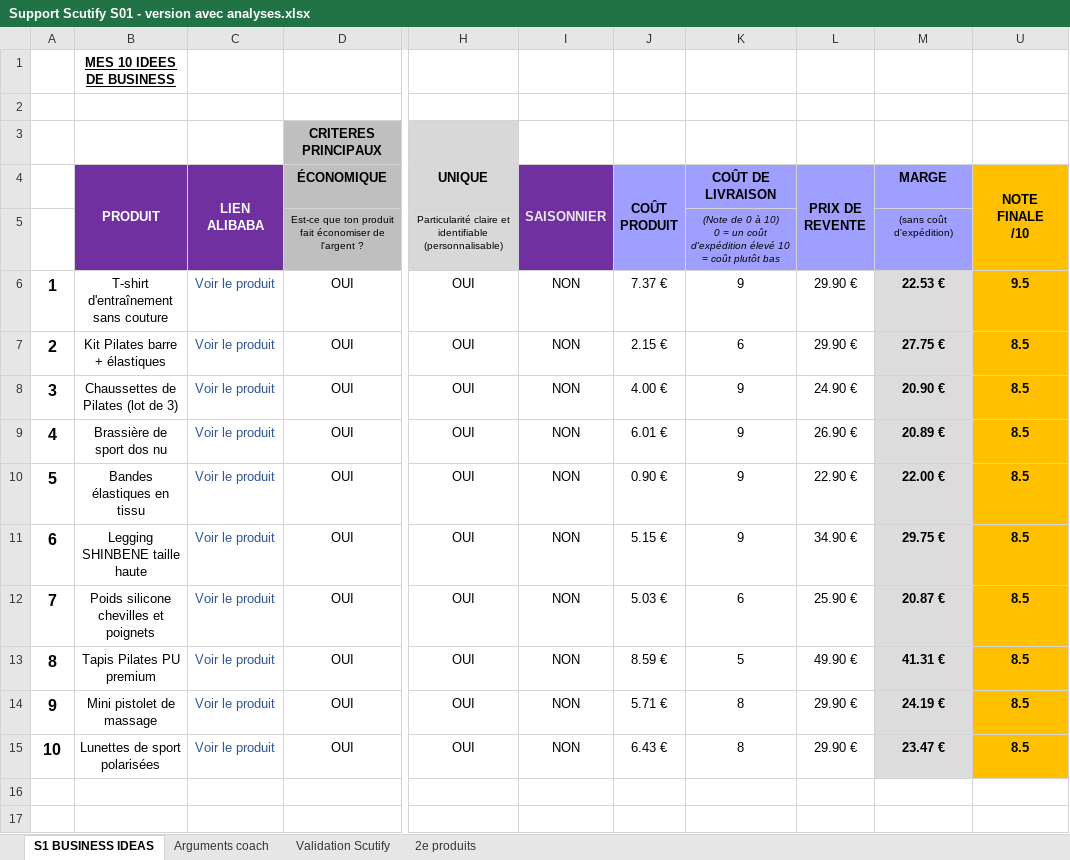
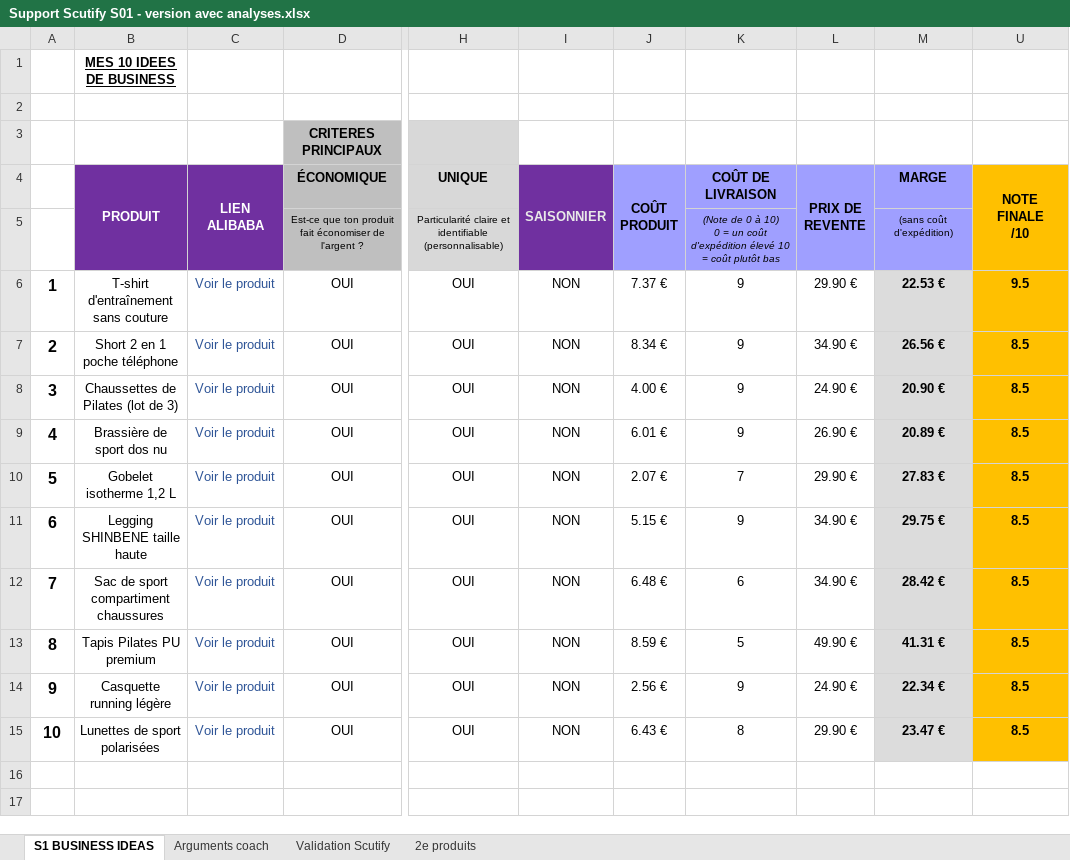
Before and after one commit to jgnrpgn9hd-cmd/Jimy, an Excel workbook: scutify/Support Scutify S01 - version avec analyses.xlsx, sheet S1 BUSINESS IDEAS, drawn as a sheet; only a part is shown, gaps mark what is left out; values as stored, in another font and other column widths than the file's, no borders; the diff names each change by its address in the sheet, - before the commit and + after, or states it on an @@ line.

```diff
--- a/scutify/Support Scutify S01 - version avec analyses.xlsx (sheet S1 BUSINESS IDEAS)
+++ b/scutify/Support Scutify S01 - version avec analyses.xlsx (sheet S1 BUSINESS IDEAS)
-B7 (PRODUIT): Kit Pilates barre + élastiques
+B7 (PRODUIT): Short 2 en 1 poche téléphone
-J7 (COÛT PRODUIT): 2.15 €
+J7 (COÛT PRODUIT): 8.34 €
-K7 (COÛT DE LIVRAISON): 6
+K7 (COÛT DE LIVRAISON): 9
-L7 (PRIX DE REVENTE): 29.90 €
+L7 (PRIX DE REVENTE): 34.90 €
-M7 (MARGE): 27.75 €
+M7 (MARGE): 26.56 €
-B10 (PRODUIT): Bandes élastiques en tissu
+B10 (PRODUIT): Gobelet isotherme 1,2 L
-J10 (COÛT PRODUIT): 0.90 €
+J10 (COÛT PRODUIT): 2.07 €
-K10 (COÛT DE LIVRAISON): 9
+K10 (COÛT DE LIVRAISON): 7
-L10 (PRIX DE REVENTE): 22.90 €
+L10 (PRIX DE REVENTE): 29.90 €
-M10 (MARGE): 22.00 €
+M10 (MARGE): 27.83 €
-B12 (PRODUIT): Poids silicone chevilles et poignets
+B12 (PRODUIT): Sac de sport compartiment chaussures
-J12 (COÛT PRODUIT): 5.03 €
+J12 (COÛT PRODUIT): 6.48 €
-L12 (PRIX DE REVENTE): 25.90 €
+L12 (PRIX DE REVENTE): 34.90 €
-M12 (MARGE): 20.87 €
+M12 (MARGE): 28.42 €
-B14 (PRODUIT): Mini pistolet de massage
+B14 (PRODUIT): Casquette running légère
-J14 (COÛT PRODUIT): 5.71 €
+J14 (COÛT PRODUIT): 2.56 €
-K14 (COÛT DE LIVRAISON): 8
+K14 (COÛT DE LIVRAISON): 9
-L14 (PRIX DE REVENTE): 29.90 €
+L14 (PRIX DE REVENTE): 24.90 €
-M14 (MARGE): 24.19 €
+M14 (MARGE): 22.34 €
```
Also changed, not shown: sheet Validation Scutify, sheet Arguments coach, sheet 2e produits, hidden cells, scutify/Support Scutify S01_Tableau recherche 10 idées de business.xlsx, 4 other files.
